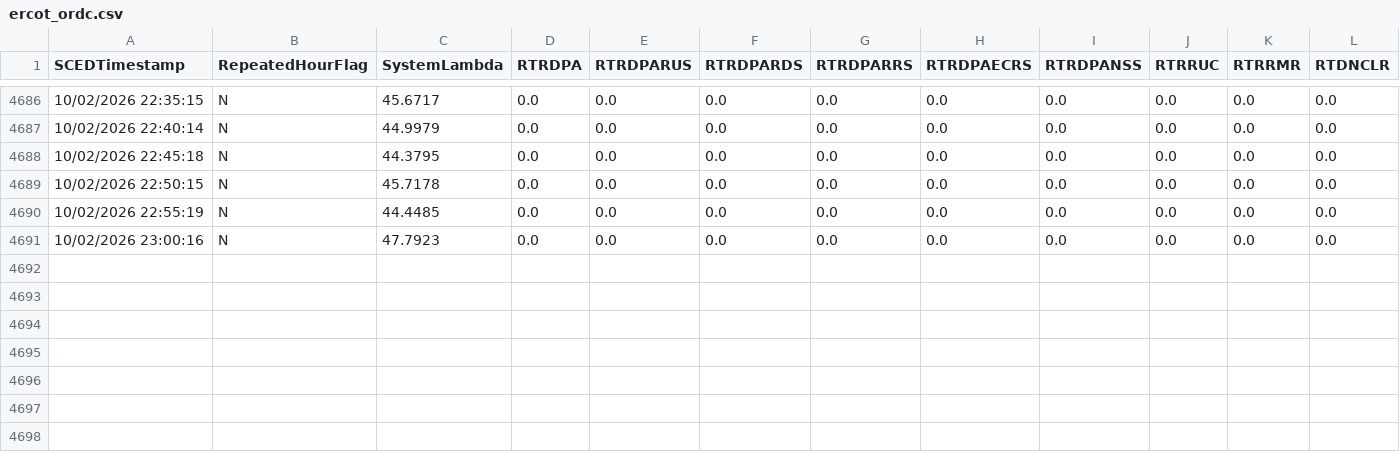
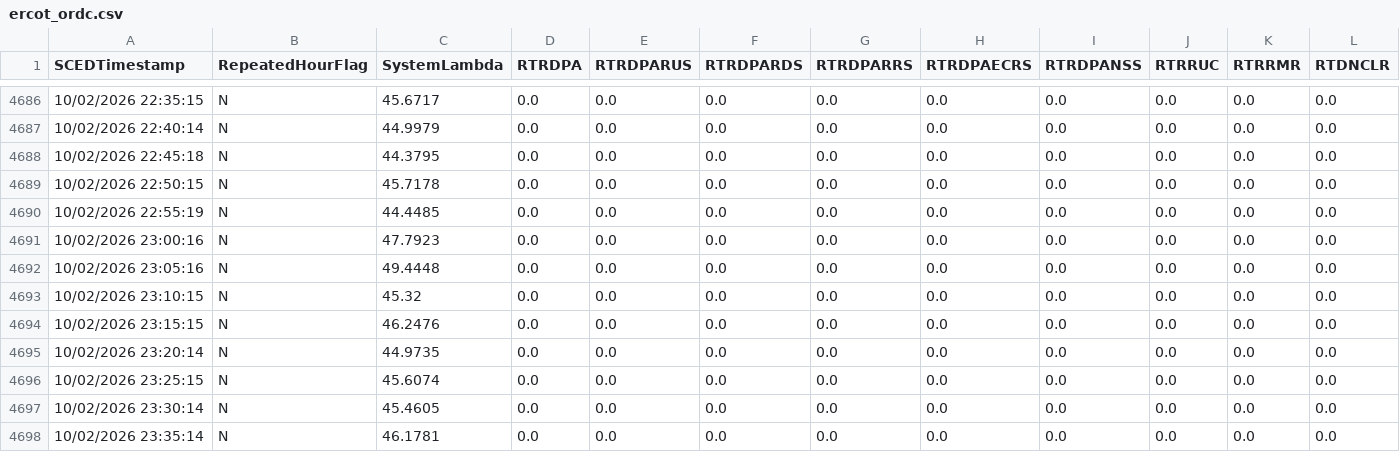
Before and after one commit to aouyitanaka/us-power-weather-relay, a CSV file: data/relay/ercot_ordc.csv, drawn as a sheet; only a part is shown, gaps mark what is left out; rows hold the shown columns only; the diff names each change by its address in the sheet, - before the commit and + after, or states it on an @@ line.

```diff
--- a/data/relay/ercot_ordc.csv
+++ b/data/relay/ercot_ordc.csv
+row 4692: 10/02/2026 23:05:16 | N | 49.4448 | 0.0 | 0.0 | 0.0 | 0.0 | 0.0 | 0.0 | 0.0 | 0.0 | 0.0
+row 4693: 10/02/2026 23:10:15 | N | 45.32 | 0.0 | 0.0 | 0.0 | 0.0 | 0.0 | 0.0 | 0.0 | 0.0 | 0.0
+row 4694: 10/02/2026 23:15:15 | N | 46.2476 | 0.0 | 0.0 | 0.0 | 0.0 | 0.0 | 0.0 | 0.0 | 0.0 | 0.0
+row 4695: 10/02/2026 23:20:14 | N | 44.9735 | 0.0 | 0.0 | 0.0 | 0.0 | 0.0 | 0.0 | 0.0 | 0.0 | 0.0
+row 4696: 10/02/2026 23:25:15 | N | 45.6074 | 0.0 | 0.0 | 0.0 | 0.0 | 0.0 | 0.0 | 0.0 | 0.0 | 0.0
+row 4697: 10/02/2026 23:30:14 | N | 45.4605 | 0.0 | 0.0 | 0.0 | 0.0 | 0.0 | 0.0 | 0.0 | 0.0 | 0.0
+row 4698: 10/02/2026 23:35:14 | N | 46.1781 | 0.0 | 0.0 | 0.0 | 0.0 | 0.0 | 0.0 | 0.0 | 0.0 | 0.0
```
Also changed, not shown: data/relay/ercot.csv, data/relay/ercot_rt.csv.
